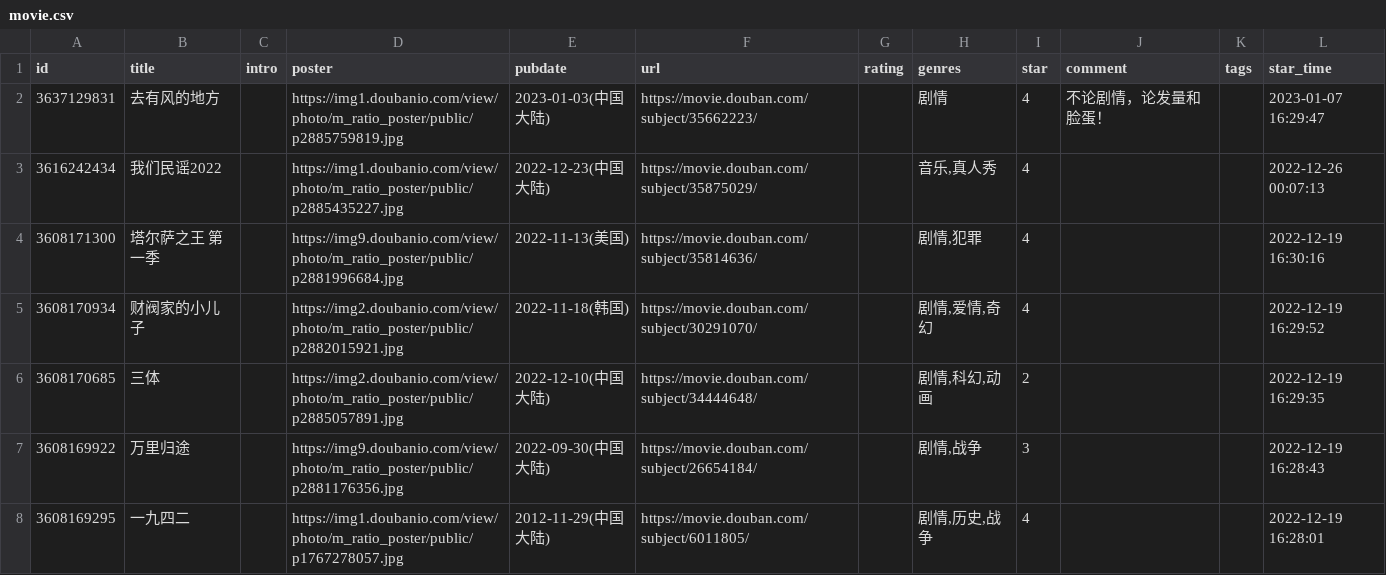
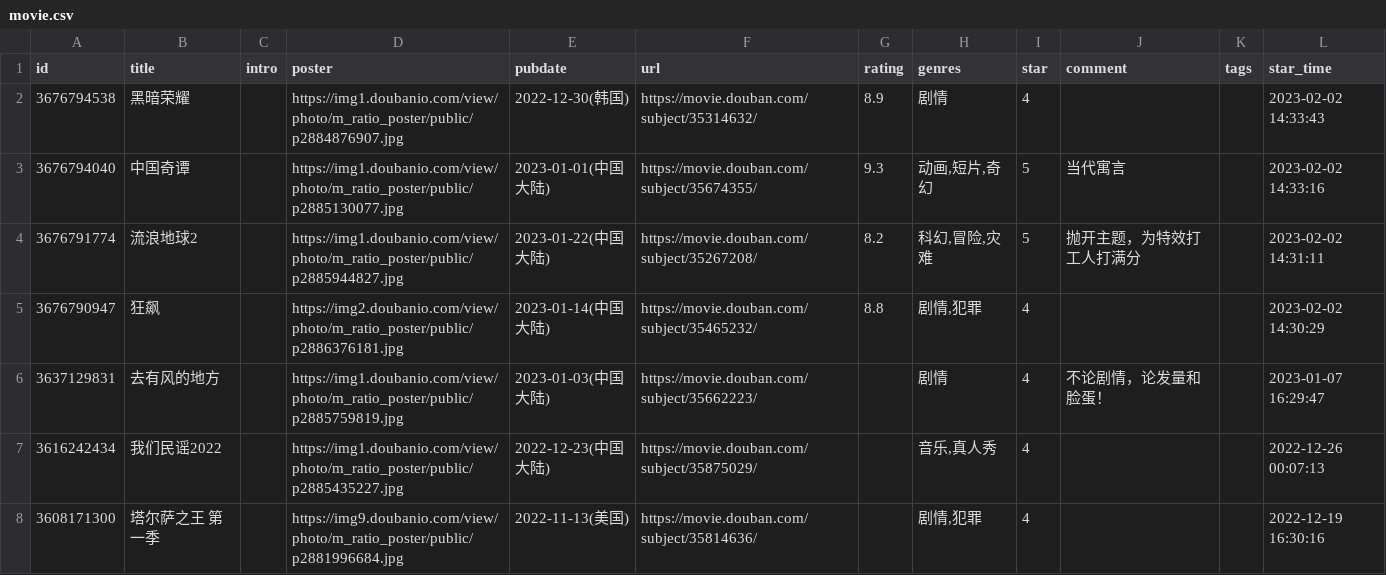
Before and after one commit to oldhand7/html-res-mm, a CSV file: data/douban/movie.csv, drawn as a sheet; only a part is shown; the shorter side is filled out with more unchanged rows; the diff names each change by its address in the sheet, - before the commit and + after, or states it on an @@ line.

Commit message:
chore: update douban data

```diff
--- a/data/douban/movie.csv
+++ b/data/douban/movie.csv
+row 2: 3676794538 | 黑暗荣耀 |  | https://img1.doubanio.com/view/photo/m_ratio_poster/public/p2884876907.jpg | 2022-12-30(韩国) | https://movie.douban.com/subject/35314632/ | 8.9 | 剧情 | 4 |  |  | 2023-02-02 14:33:43
+row 3: 3676794040 | 中国奇谭 |  | https://img1.doubanio.com/view/photo/m_ratio_poster/public/p2885130077.jpg | 2023-01-01(中国大陆) | https://movie.douban.com/subject/35674355/ | 9.3 | 动画,短片,奇幻 | 5 | 当代寓言 |  | 2023-02-02 14:33:16
+row 4: 3676791774 | 流浪地球2 |  | https://img1.doubanio.com/view/photo/m_ratio_poster/public/p2885944827.jpg | 2023-01-22(中国大陆) | https://movie.douban.com/subject/35267208/ | 8.2 | 科幻,冒险,灾难 | 5 | 抛开主题，为特效打工人打满分 |  | 2023-02-02 14:31:11
+row 5: 3676790947 | 狂飙 |  | https://img2.doubanio.com/view/photo/m_ratio_poster/public/p2886376181.jpg | 2023-01-14(中国大陆) | https://movie.douban.com/subject/35465232/ | 8.8 | 剧情,犯罪 | 4 |  |  | 2023-02-02 14:30:29
```
